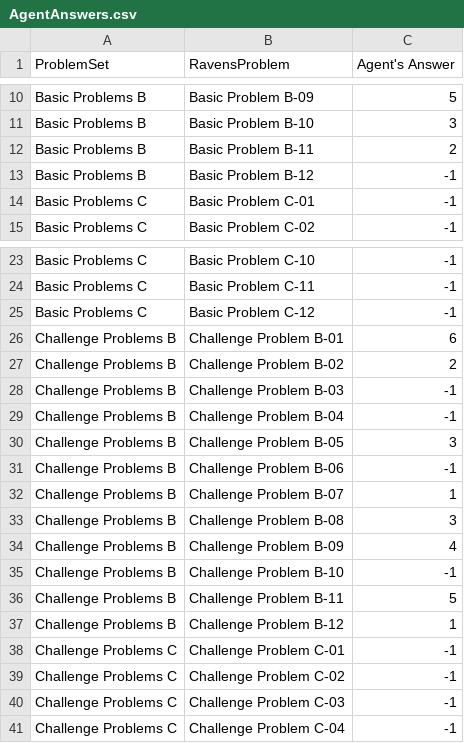
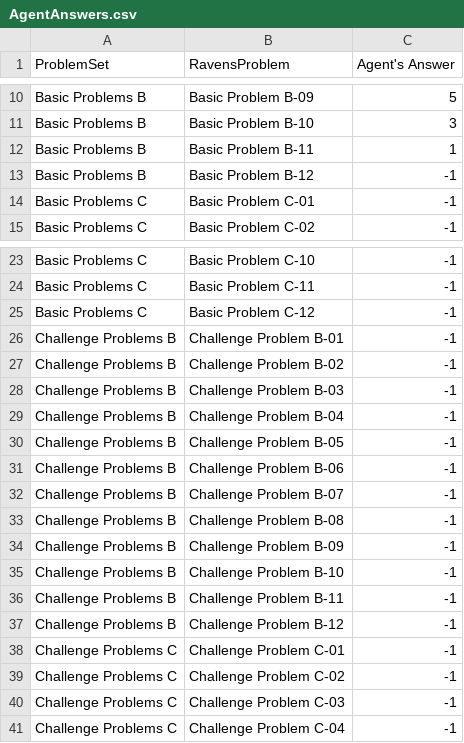
Before and after one commit to travisMichael/kbai, a CSV file: Project-Code-Python/AgentAnswers.csv, drawn as a sheet; only a part is shown, gaps mark what is left out.

```diff
--- a/Project-Code-Python/AgentAnswers.csv
+++ b/Project-Code-Python/AgentAnswers.csv
@@ -11,3 +11,3 @@ Basic Problems B,Basic Problem B-09,5
 Basic Problems B,Basic Problem B-10,3
-Basic Problems B,Basic Problem B-11,2
+Basic Problems B,Basic Problem B-11,1
 Basic Problems B,Basic Problem B-12,-1
@@ -25,14 +25,14 @@ Basic Problems C,Basic Problem C-11,-1
 Basic Problems C,Basic Problem C-12,-1
-Challenge Problems B,Challenge Problem B-01,6
-Challenge Problems B,Challenge Problem B-02,2
+Challenge Problems B,Challenge Problem B-01,-1
+Challenge Problems B,Challenge Problem B-02,-1
 Challenge Problems B,Challenge Problem B-03,-1
 Challenge Problems B,Challenge Problem B-04,-1
-Challenge Problems B,Challenge Problem B-05,3
+Challenge Problems B,Challenge Problem B-05,-1
 Challenge Problems B,Challenge Problem B-06,-1
-Challenge Problems B,Challenge Problem B-07,1
-Challenge Problems B,Challenge Problem B-08,3
-Challenge Problems B,Challenge Problem B-09,4
+Challenge Problems B,Challenge Problem B-07,-1
+Challenge Problems B,Challenge Problem B-08,-1
+Challenge Problems B,Challenge Problem B-09,-1
 Challenge Problems B,Challenge Problem B-10,-1
-Challenge Problems B,Challenge Problem B-11,5
-Challenge Problems B,Challenge Problem B-12,1
+Challenge Problems B,Challenge Problem B-11,-1
+Challenge Problems B,Challenge Problem B-12,-1
 Challenge Problems C,Challenge Problem C-01,-1
```
Also changed, not shown: Project-Code-Python/ProblemResults.csv, 3 other files.
